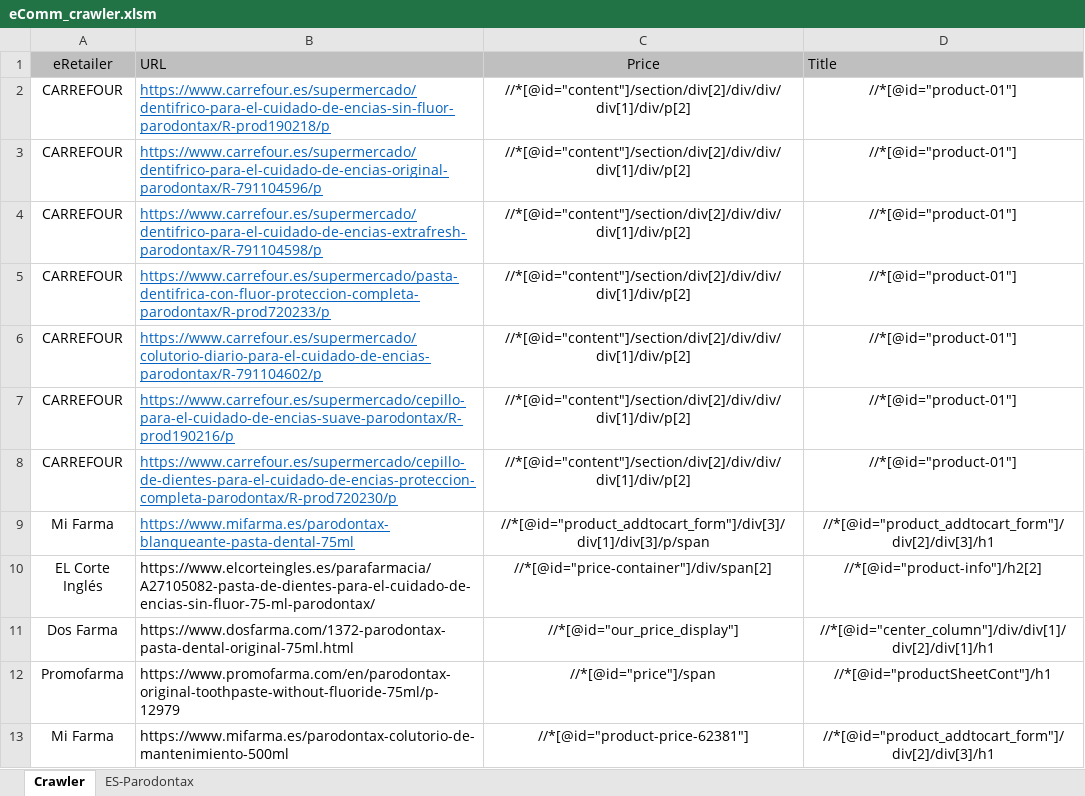
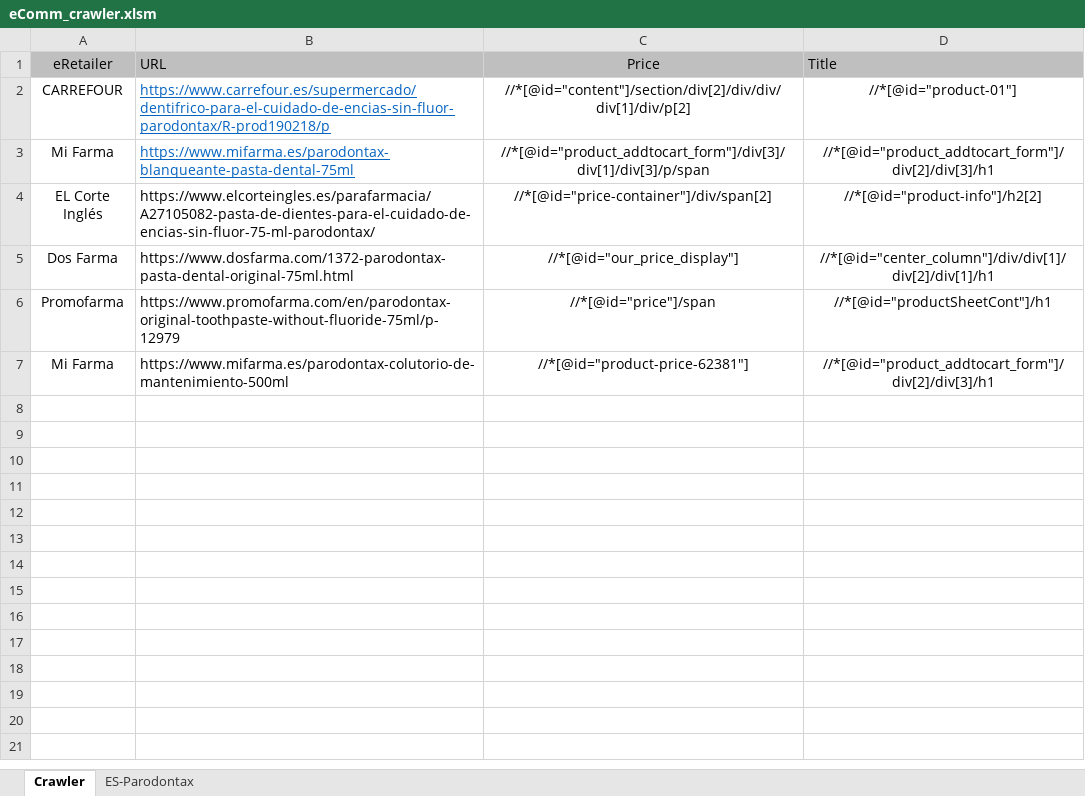
Before and after one commit to mathubhalan/DataScrapper, an Excel workbook: eComm_crawler.xlsm, sheet Crawler, drawn as a sheet; values as stored, in another font and other column widths than the file's, no borders; the diff names each change by its address in the sheet, - before the commit and + after, or states it on an @@ line.

```diff
--- a/eComm_crawler.xlsm (sheet Crawler)
+++ b/eComm_crawler.xlsm (sheet Crawler)
-row 3: CARREFOUR | https://www.carrefour.es/supermercado/dentifrico-para-el-cuidado-de-encias-original-parodontax/R-791104596/p | //*[@id="content"]/section/div[2]/div/div/div[1]/div/p[2] | //*[@id="product-01"]
-row 4: CARREFOUR | https://www.carrefour.es/supermercado/dentifrico-para-el-cuidado-de-encias-extrafresh-parodontax/R-791104598/p | //*[@id="content"]/section/div[2]/div/div/div[1]/div/p[2] | //*[@id="product-01"]
-row 5: CARREFOUR | https://www.carrefour.es/supermercado/pasta-dentifrica-con-fluor-proteccion-completa-parodontax/R-prod720233/p | //*[@id="content"]/section/div[2]/div/div/div[1]/div/p[2] | //*[@id="product-01"]
-row 6: CARREFOUR | https://www.carrefour.es/supermercado/colutorio-diario-para-el-cuidado-de-encias-parodontax/R-791104602/p | //*[@id="content"]/section/div[2]/div/div/div[1]/div/p[2] | //*[@id="product-01"]
-row 7: CARREFOUR | https://www.carrefour.es/supermercado/cepillo-para-el-cuidado-de-encias-suave-parodontax/R-prod190216/p | //*[@id="content"]/section/div[2]/div/div/div[1]/div/p[2] | //*[@id="product-01"]
-row 8: CARREFOUR | https://www.carrefour.es/supermercado/cepillo-de-dientes-para-el-cuidado-de-encias-proteccion-completa-parodontax/R-prod720230/p | //*[@id="content"]/section/div[2]/div/div/div[1]/div/p[2] | //*[@id="product-01"]
```
Also changed, not shown: 5 other files.
